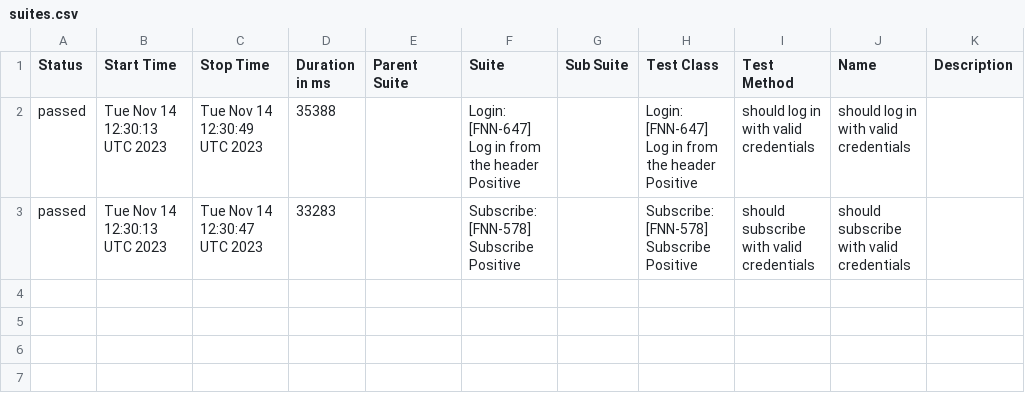
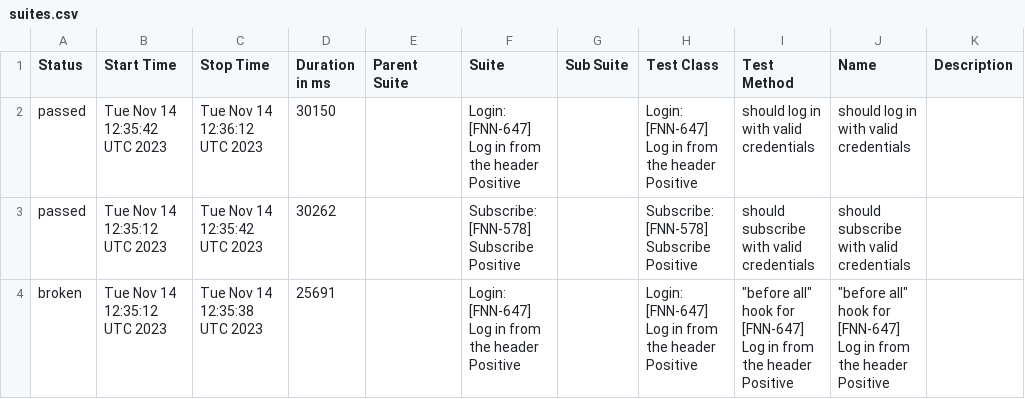
Before and after one commit to FreelancerMarketplaces/ProLinkerTestingReports, a CSV file: reports/staging/en/prolinker/data/suites.csv, drawn as a sheet.

Commit message:
Push prolinker report

```diff
--- a/reports/staging/en/prolinker/data/suites.csv
+++ b/reports/staging/en/prolinker/data/suites.csv
@@ -1,3 +1,4 @@
 "Status","Start Time","Stop Time","Duration in ms","Parent Suite","Suite","Sub Suite","Test Class","Test Method","Name","Description"
-"passed","Tue Nov 14 12:30:13 UTC 2023","Tue Nov 14 12:30:49 UTC 2023","35388","","Login: [FNN-647] Log in from the header Positive","","Login: [FNN-647] Log in from the header Positive","should log in with valid credentials","should log in with valid credentials",""
-"passed","Tue Nov 14 12:30:13 UTC 2023","Tue Nov 14 12:30:47 UTC 2023","33283","","Subscribe: [FNN-578] Subscribe Positive","","Subscribe: [FNN-578] Subscribe Positive","should subscribe with valid credentials","should subscribe with valid credentials",""
+"passed","Tue Nov 14 12:35:42 UTC 2023","Tue Nov 14 12:36:12 UTC 2023","30150","","Login: [FNN-647] Log in from the header Positive","","Login: [FNN-647] Log in from the header Positive","should log in with valid credentials","should log in with valid credentials",""
+"passed","Tue Nov 14 12:35:12 UTC 2023","Tue Nov 14 12:35:42 UTC 2023","30262","","Subscribe: [FNN-578] Subscribe Positive","","Subscribe: [FNN-578] Subscribe Positive","should subscribe with valid credentials","should subscribe with valid credentials",""
+"broken","Tue Nov 14 12:35:12 UTC 2023","Tue Nov 14 12:35:38 UTC 2023","25691","","Login: [FNN-647] Log in from the header Positive","","Login: [FNN-647] Log in from the header Positive","""before all"" hook for [FNN-647] Log in from the header Positive","""before all"" hook for [FNN-647] Log in from the header Positive",""
```
Also changed, not shown: 42 other files.
